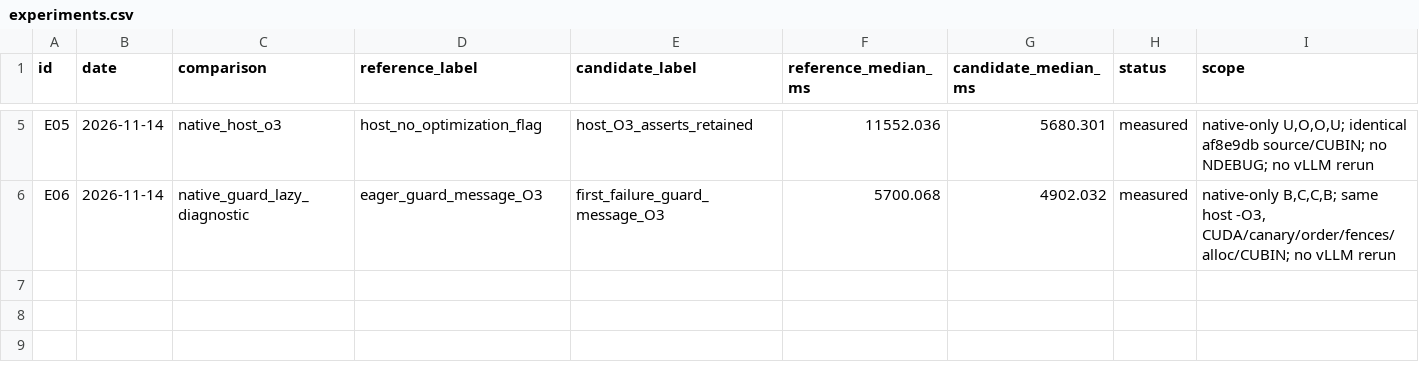
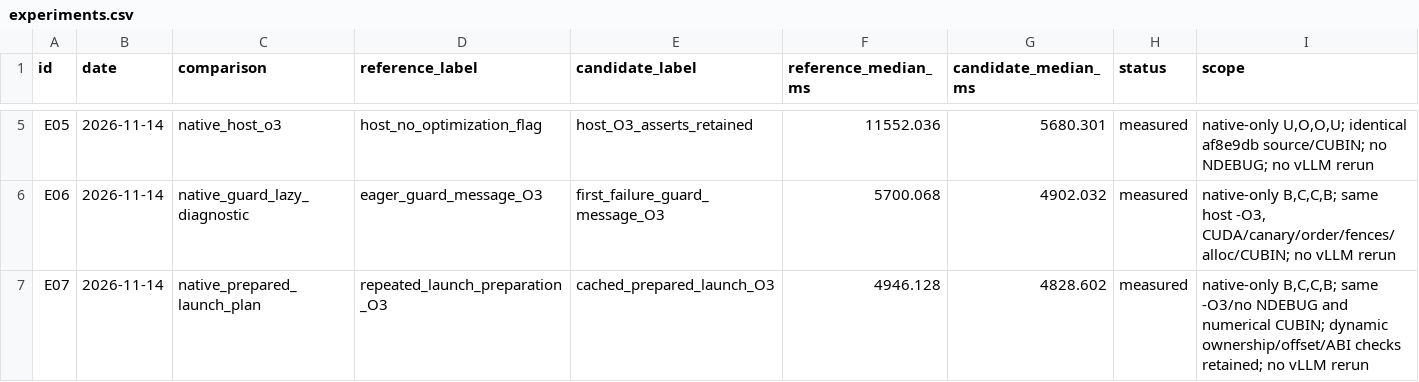
Before and after one commit to ParkHanbum/TileIR-LLM, a CSV file: data/experiments.csv, drawn as a sheet; only a part is shown, gaps mark what is left out.

Commit message:
docs: record prepared launch plan experiment

```diff
--- a/data/experiments.csv
+++ b/data/experiments.csv
@@ -6 +6,2 @@ E05,2026-11-14,native_host_o3,host_no_optimization_flag,host_O3_asserts_retained
 E06,2026-11-14,native_guard_lazy_diagnostic,eager_guard_message_O3,first_failure_guard_message_O3,5700.068,4902.032,measured,"native-only B,C,C,B; same host -O3, CUDA/canary/order/fences/alloc/CUBIN; no vLLM rerun"
+E07,2026-11-14,native_prepared_launch_plan,repeated_launch_preparation_O3,cached_prepared_launch_O3,4946.128,4828.602,measured,"native-only B,C,C,B; same -O3/no NDEBUG and numerical CUBIN; dynamic ownership/offset/ABI checks retained; no vLLM rerun"
```
Also changed, not shown: 4 other files.
